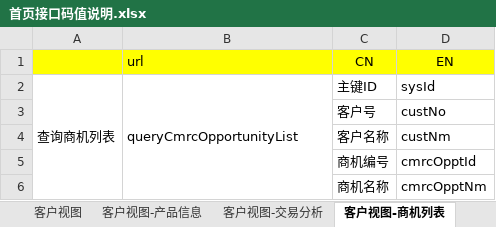
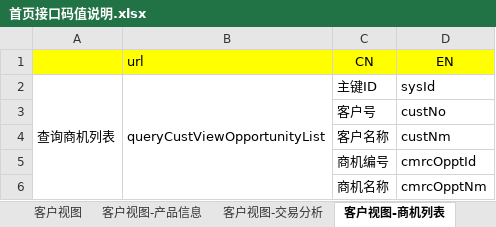
Before and after one commit to dujianbo1234/icrm-app-web, an Excel workbook: 首页接口码值说明.xlsx, sheet 客户视图-商机列表, drawn as a sheet; only a part is shown; values as stored, in another font and other column widths than the file's, no borders; the diff names each change by its address in the sheet, - before the commit and + after, or states it on an @@ line.

```diff
--- a/首页接口码值说明.xlsx (sheet 客户视图-商机列表)
+++ b/首页接口码值说明.xlsx (sheet 客户视图-商机列表)
-B2 (url): queryCmrcOpportunityList
+B2 (url): queryCustViewOpportunityList
```
Also changed, not shown: sheet 客户视图-产品信息, 4 other files.
